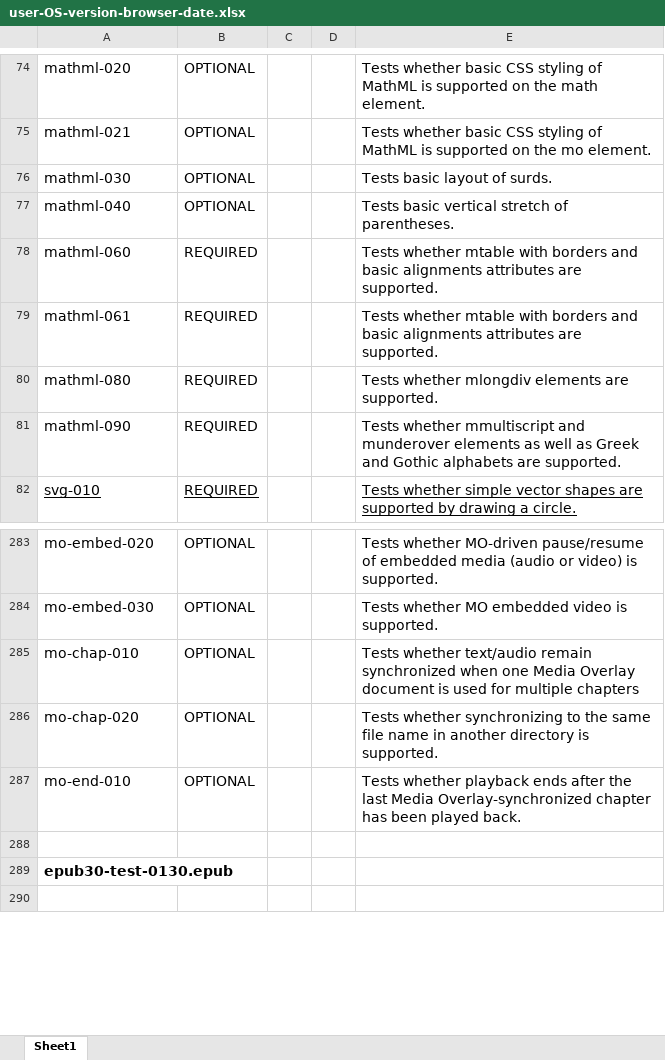
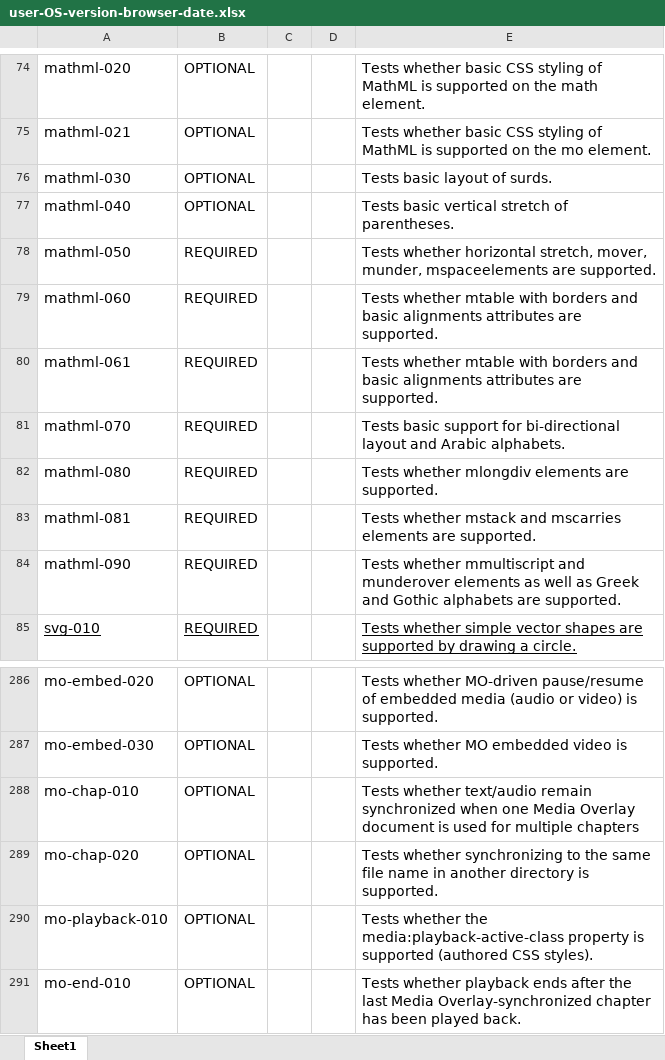
Before and after one commit to readium/readium.github.io, an Excel workbook: test-results/cloudreader/spreadsheets/user-OS-version-browser-date.xlsx, sheet Sheet1, drawn as a sheet; only a part is shown, gaps mark what is left out; the shorter side is filled out with more unchanged rows; values as stored, in another font and other column widths than the file's, no borders; the diff names each change by its address in the sheet, - before the commit and + after, or states it on an @@ line.

Commit message:
1 new spreadsheet sub and update to the web page and an update to the spreadsheet template

```diff
--- a/test-results/cloudreader/spreadsheets/user-OS-version-browser-date.xlsx (sheet Sheet1)
+++ b/test-results/cloudreader/spreadsheets/user-OS-version-browser-date.xlsx (sheet Sheet1)
+row 78: mathml-050 | REQUIRED |  |  | Tests whether horizontal stretch, mover, munder, mspaceelements are supported.
+row 81: mathml-070 | REQUIRED |  |  | Tests basic support for bi-directional layout and Arabic alphabets.
+row 83: mathml-081 | REQUIRED |  |  | Tests whether mstack and mscarries elements are supported.
+row 290: mo-playback-010 | OPTIONAL |  |  | Tests whether the media:playback-active-class property is supported (authored CSS styles).
```
Also changed, not shown: 2 other files.
